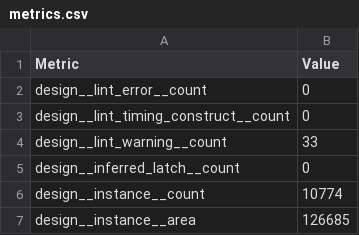
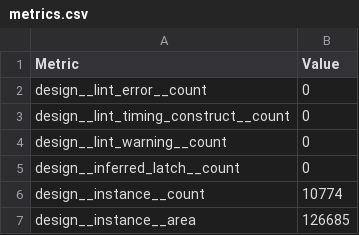
Before and after one commit to TinyTapeout/tinytapeout-ihp-26b, a CSV file: projects/tt_um_dpi_adexp/stats/metrics.csv, drawn as a sheet; only a part is shown.

Commit message:
feat: update project tt_um_dpi_adexp from amisapta15/DPI-adexp-neuron-ttihp
Commit: 46fc83485b8b3182ed813d591b7356135eb7b556
Workflow: https://github.com/amisapta15/DPI-adexp-neuron-ttihp/actions/runs/32358240923

```diff
--- a/projects/tt_um_dpi_adexp/stats/metrics.csv
+++ b/projects/tt_um_dpi_adexp/stats/metrics.csv
@@ -3,3 +3,3 @@ design__lint_error__count,0
 design__lint_timing_construct__count,0
-design__lint_warning__count,33
+design__lint_warning__count,0
 design__inferred_latch__count,0
```
Also changed, not shown: 2 other files.
